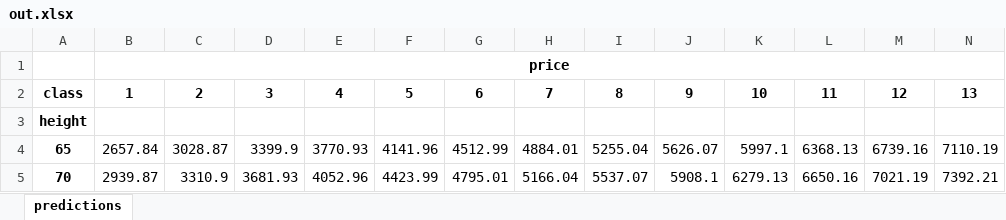
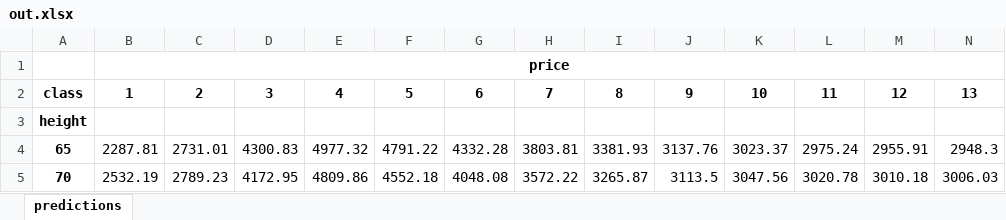
Before and after one commit to ggodreau/nelson, an Excel workbook: out.xlsx, sheet predictions, drawn as a sheet; only a part is shown; values as stored, in another font and other column widths than the file's, no borders; the diff covers the shown part only; the diff names each change by its address in the sheet, - before the commit and + after, or states it on an @@ line.

```diff
--- a/out.xlsx (sheet predictions)
+++ b/out.xlsx (sheet predictions)
-B4: 2657.84
+B4: 2287.81
-C4: 3028.87
+C4: 2731.01
-D4: 3399.9
+D4: 4300.83
-E4: 3770.93
+E4: 4977.32
-F4: 4141.96
+F4: 4791.22
-G4: 4512.99
+G4: 4332.28
-H4: 4884.01
+H4: 3803.81
-I4: 5255.04
+I4: 3381.93
-J4: 5626.07
+J4: 3137.76
-K4: 5997.1
+K4: 3023.37
-L4: 6368.13
+L4: 2975.24
-M4: 6739.16
+M4: 2955.91
-N4: 7110.19
+N4: 2948.3
-B5: 2939.87
+B5: 2532.19
-C5: 3310.9
+C5: 2789.23
-D5: 3681.93
+D5: 4172.95
-E5: 4052.96
+E5: 4809.86
-F5: 4423.99
+F5: 4552.18
-G5: 4795.01
+G5: 4048.08
-H5: 5166.04
+H5: 3572.22
-I5: 5537.07
+I5: 3265.87
-J5: 5908.1
+J5: 3113.5
-K5: 6279.13
+K5: 3047.56
-L5: 6650.16
+L5: 3020.78
-M5: 7021.19
+M5: 3010.18
-N5: 7392.21
+N5: 3006.03
```
Also changed, not shown: 198 edited cells elsewhere in this sheet, 1 other file.
